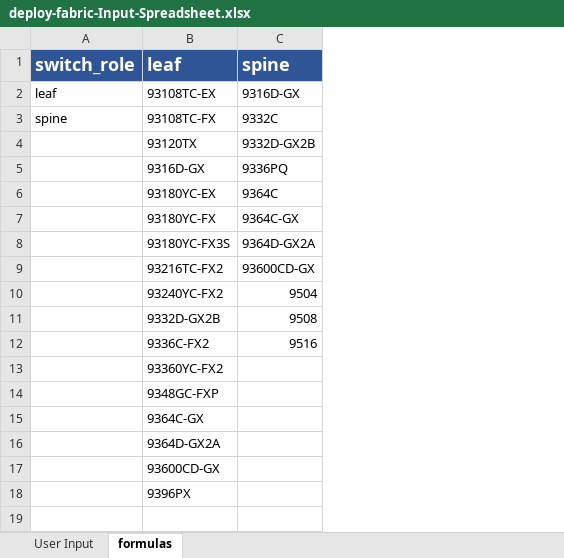
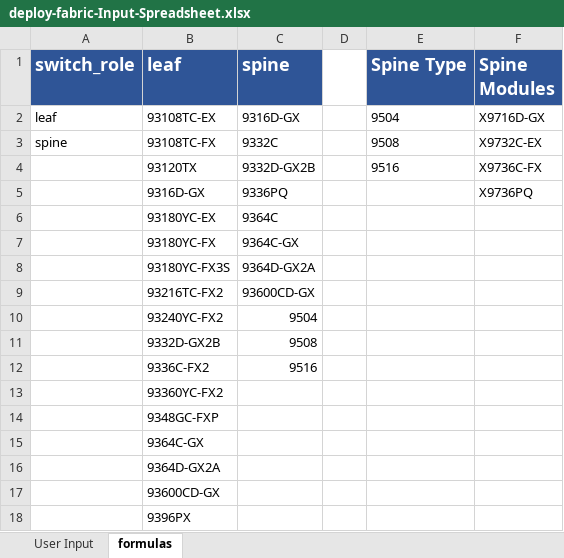
Before and after one commit to scotttyso/terraform-aci-fabric-deploy, an Excel workbook: deploy-fabric-Input-Spreadsheet.xlsx, sheet formulas, drawn as a sheet; values as stored, in another font and other column widths than the file's, no borders; the diff names each change by its address in the sheet, - before the commit and + after, or states it on an @@ line.

```diff
--- a/deploy-fabric-Input-Spreadsheet.xlsx (sheet formulas)
+++ b/deploy-fabric-Input-Spreadsheet.xlsx (sheet formulas)
+column D, empty
+column E (Spine Type), rows 2-4: 9504 | 9508 | 9516
+column F (Spine Modules), rows 2-5: X9716D-GX | X9732C-EX | X9736C-FX | X9736PQ
```
Also changed, not shown: sheet User Input, deploy-tenant_input_Spreadsheet.xlsx, 46 other files.
